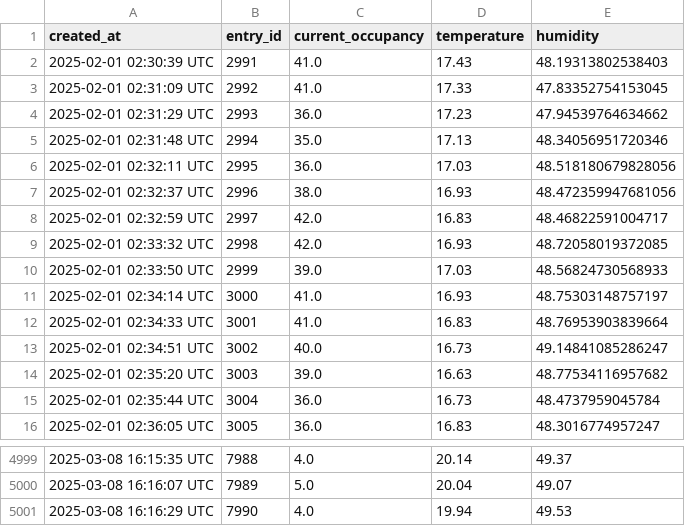
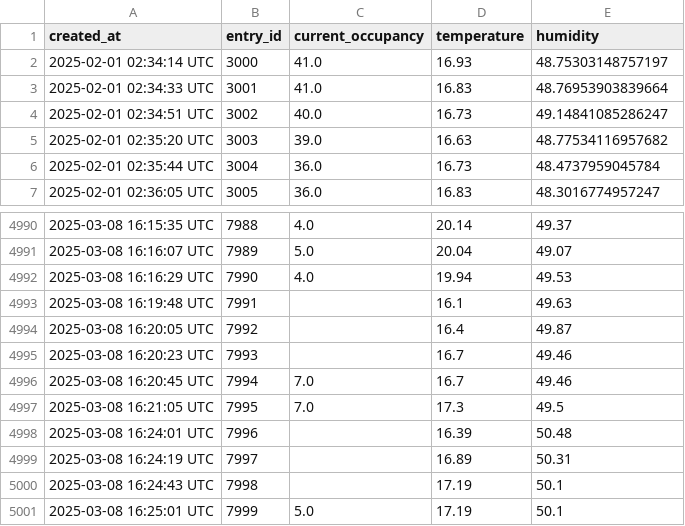
Before and after one commit to ChanSuri/GymGenius, a CSV file: Thingspeak_reader/thingspeak_data_entrance.csv, drawn as a sheet; only a part is shown, gaps mark what is left out; removed rows and columns are numbered as before the commit, all else as after; the diff names each change by its address in the sheet, - before the commit and + after, or states it on an @@ line.

```diff
--- a/Thingspeak_reader/thingspeak_data_entrance.csv
+++ b/Thingspeak_reader/thingspeak_data_entrance.csv
-row 2: 2025-02-01 02:30:39 UTC | 2991 | 41.0 | 17.43 | 48.19313802538403
-row 3: 2025-02-01 02:31:09 UTC | 2992 | 41.0 | 17.33 | 47.83352754153045
-row 4: 2025-02-01 02:31:29 UTC | 2993 | 36.0 | 17.23 | 47.94539764634662
-row 5: 2025-02-01 02:31:48 UTC | 2994 | 35.0 | 17.13 | 48.34056951720346
-row 6: 2025-02-01 02:32:11 UTC | 2995 | 36.0 | 17.03 | 48.518180679828056
-row 7: 2025-02-01 02:32:37 UTC | 2996 | 38.0 | 16.93 | 48.472359947681056
-row 8: 2025-02-01 02:32:59 UTC | 2997 | 42.0 | 16.83 | 48.46822591004717
-row 9: 2025-02-01 02:33:32 UTC | 2998 | 42.0 | 16.93 | 48.72058019372085
-row 10: 2025-02-01 02:33:50 UTC | 2999 | 39.0 | 17.03 | 48.56824730568933
+row 4993: 2025-03-08 16:19:48 UTC | 7991 |  | 16.1 | 49.63
+row 4994: 2025-03-08 16:20:05 UTC | 7992 |  | 16.4 | 49.87
+row 4995: 2025-03-08 16:20:23 UTC | 7993 |  | 16.7 | 49.46
+row 4996: 2025-03-08 16:20:45 UTC | 7994 | 7.0 | 16.7 | 49.46
+row 4997: 2025-03-08 16:21:05 UTC | 7995 | 7.0 | 17.3 | 49.5
+row 4998: 2025-03-08 16:24:01 UTC | 7996 |  | 16.39 | 50.48
+row 4999: 2025-03-08 16:24:19 UTC | 7997 |  | 16.89 | 50.31
+row 5000: 2025-03-08 16:24:43 UTC | 7998 |  | 17.19 | 50.1
+row 5001: 2025-03-08 16:25:01 UTC | 7999 | 5.0 | 17.19 | 50.1
```
Also changed, not shown: Thingspeak_reader/thingspeak_data_cardio_room.csv, Thingspeak_reader/thingspeak_data_changing_room.csv, 3 other files.
